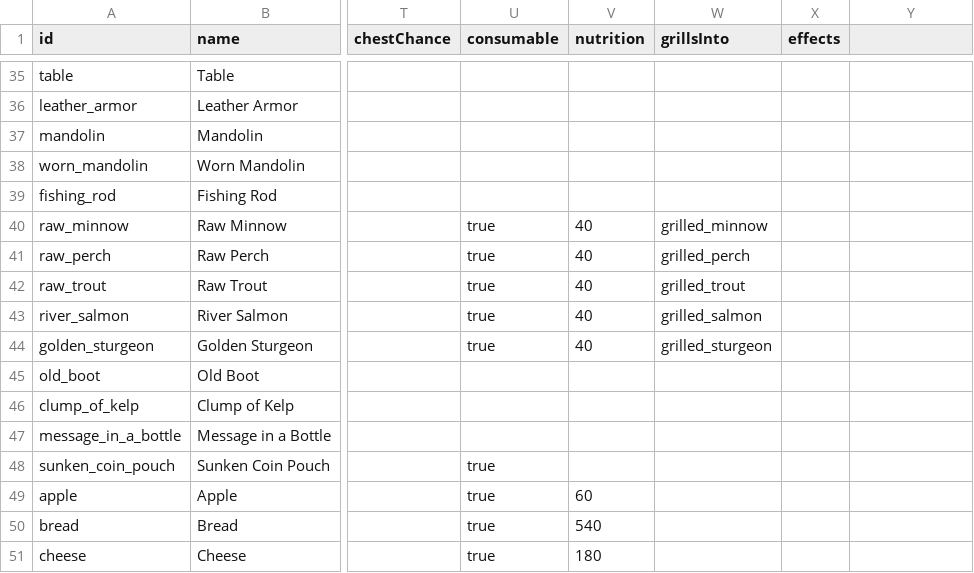
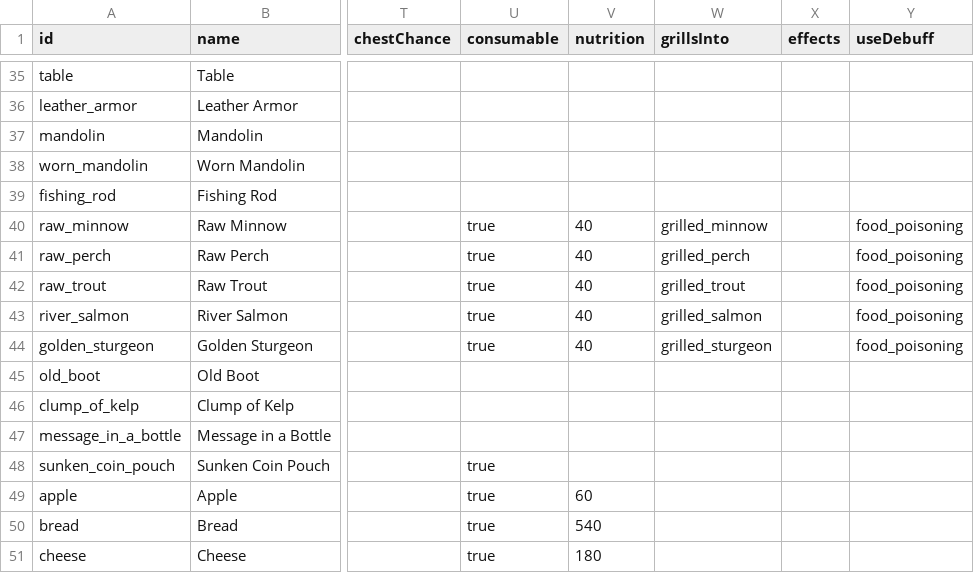
Before and after one commit to Julian-adv/OnlineRPG, a CSV file: data-src/items.csv, drawn as a sheet; only a part is shown, gaps mark what is left out; the diff names each change by its address in the sheet, - before the commit and + after, or states it on an @@ line.

```diff
--- a/data-src/items.csv
+++ b/data-src/items.csv
-Y1: (empty)
+Y1: useDebuff
-Y40:Y44 (useDebuff): (empty)
+Y40:Y44 (useDebuff): food_poisoning
```
Also changed, not shown: data-src/monsters.csv, 32 other files.
